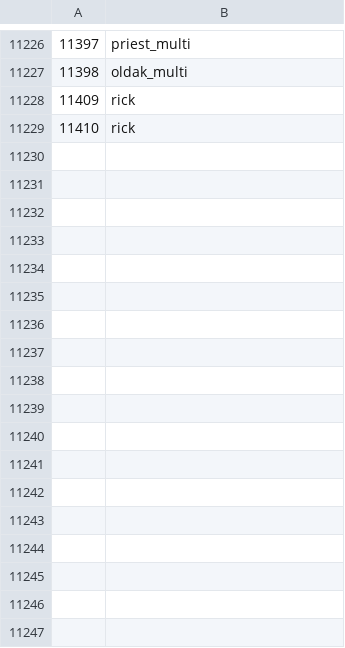
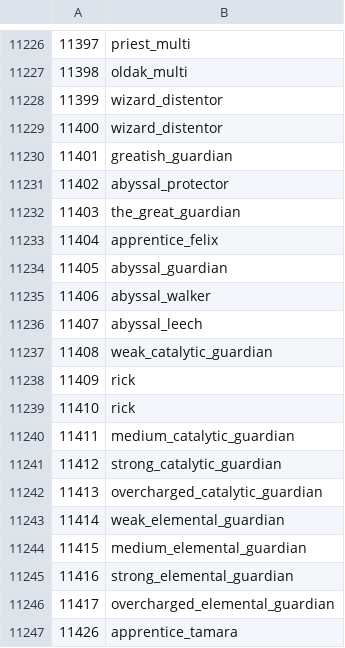
Before and after one commit to ThatGamerBlue/cs2-decompiler, a TSV file: src/main/resources/org/runestar/cs2/npc-names.tsv, drawn as a sheet; only a part is shown, gaps mark what is left out; addresses are those after the commit; the diff covers the shown part only; the diff names each change by its address in the sheet, - before the commit and + after, or states it on an @@ line.

```diff
--- a/src/main/resources/org/runestar/cs2/npc-names.tsv
+++ b/src/main/resources/org/runestar/cs2/npc-names.tsv
+row 11228: 11399 | wizard_distentor
+row 11229: 11400 | wizard_distentor
@@ column A renumbered between rows 11230 and 11231 @@
-B11230: rick
+B11230: greatish_guardian
-B11231: rick
+B11231: abyssal_protector
+row 11232: 11403 | the_great_guardian
+row 11233: 11404 | apprentice_felix
+row 11234: 11405 | abyssal_guardian
+row 11235: 11406 | abyssal_walker
+row 11236: 11407 | abyssal_leech
+row 11237: 11408 | weak_catalytic_guardian
+row 11238: 11409 | rick
+row 11239: 11410 | rick
+row 11240: 11411 | medium_catalytic_guardian
+row 11241: 11412 | strong_catalytic_guardian
+row 11242: 11413 | overcharged_catalytic_guardian
+row 11243: 11414 | weak_elemental_guardian
+row 11244: 11415 | medium_elemental_guardian
+row 11245: 11416 | strong_elemental_guardian
+row 11246: 11417 | overcharged_elemental_guardian
+row 11247: 11426 | apprentice_tamara
```
Also changed, not shown: 35 added rows and 6 edited cells elsewhere in this file, src/main/resources/org/runestar/cs2/loc-names.tsv, src/main/resources/org/runestar/cs2/model-names.tsv, 5 other files.
